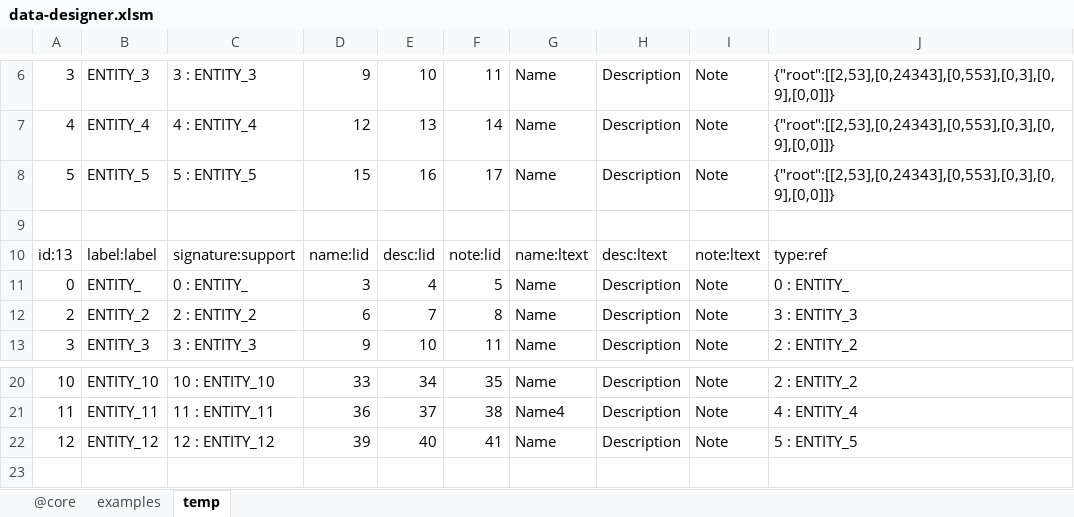
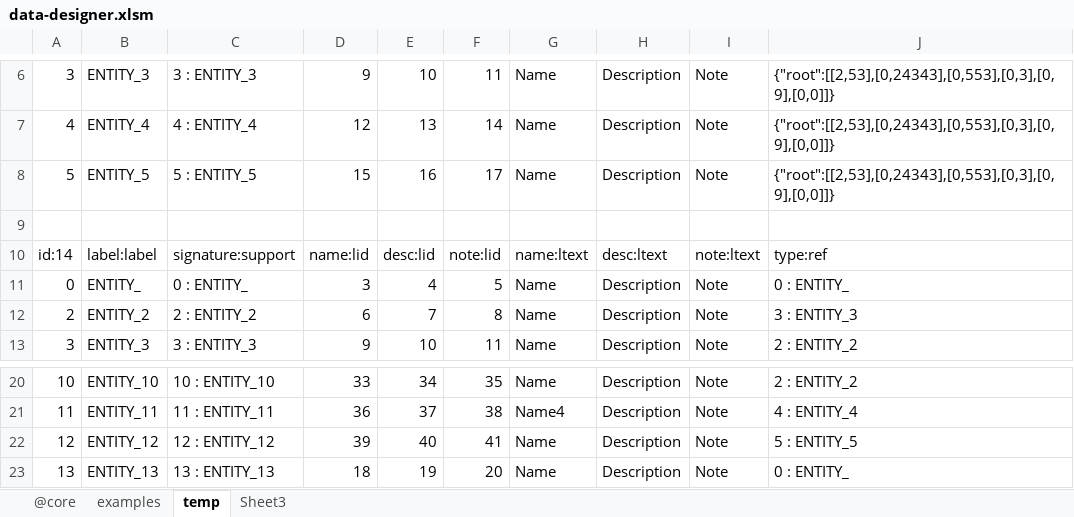
Before and after one commit to jacoby3210/cas-data-designer, an Excel workbook: dist/data-designer.xlsm, sheet temp, drawn as a sheet; only a part is shown, gaps mark what is left out; values as stored, in another font and other column widths than the file's, no borders; table styles not drawn; the diff names each change by its address in the sheet, - before the commit and + after, or states it on an @@ line.

```diff
--- a/dist/data-designer.xlsm (sheet temp)
+++ b/dist/data-designer.xlsm (sheet temp)
+sheet tab: Sheet3
-A10: id:13
+A10: id:14
+row 23: 13 | ENTITY_13 | 13 : ENTITY_13 | 18 | 19 | 20 | Name | Description | Note | 0 : ENTITY_
```
Also changed, not shown: sheet @core, sheet examples, 10 other files.
